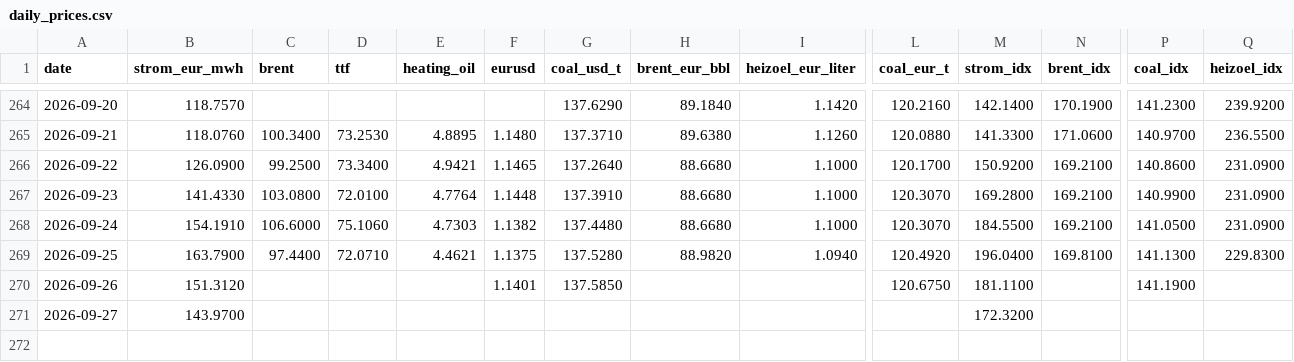
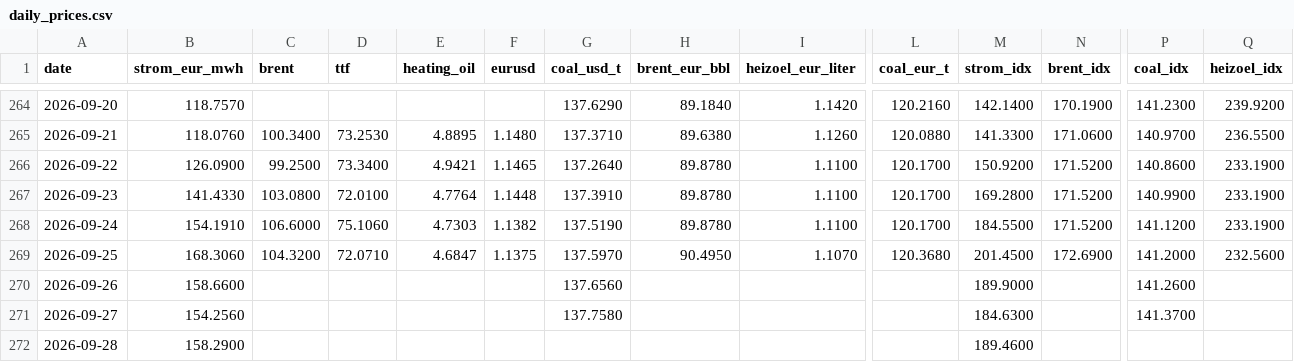
Before and after one commit to DoiEnnoson/Energyprices, a CSV file: data/daily_prices.csv, drawn as a sheet; only a part is shown, gaps mark what is left out; rows hold the shown columns only; the diff names each change by its address in the sheet, - before the commit and + after, or states it on an @@ line.

```diff
--- a/data/daily_prices.csv
+++ b/data/daily_prices.csv
-H266:H268 (brent_eur_bbl): 88.6680
+H266:H268 (brent_eur_bbl): 89.8780
-I266:I268 (heizoel_eur_liter): 1.1000
+I266:I268 (heizoel_eur_liter): 1.1100
-N266:N268 (brent_idx): 169.2100
+N266:N268 (brent_idx): 171.5200
-Q266:Q268 (heizoel_idx): 231.0900
+Q266:Q268 (heizoel_idx): 233.1900
-L267:L268 (coal_eur_t): 120.3070
+L267:L268 (coal_eur_t): 120.1700
-G268 (coal_usd_t): 137.4480
+G268 (coal_usd_t): 137.5190
-P268 (coal_idx): 141.0500
+P268 (coal_idx): 141.1200
-B269 (strom_eur_mwh): 163.7900
+B269 (strom_eur_mwh): 168.3060
-C269 (brent): 97.4400
+C269 (brent): 104.3200
-E269 (heating_oil): 4.4621
+E269 (heating_oil): 4.6847
-G269 (coal_usd_t): 137.5280
+G269 (coal_usd_t): 137.5970
-H269 (brent_eur_bbl): 88.9820
+H269 (brent_eur_bbl): 90.4950
-I269 (heizoel_eur_liter): 1.0940
+I269 (heizoel_eur_liter): 1.1070
-L269 (coal_eur_t): 120.4920
+L269 (coal_eur_t): 120.3680
-M269 (strom_idx): 196.0400
+M269 (strom_idx): 201.4500
-N269 (brent_idx): 169.8100
+N269 (brent_idx): 172.6900
-P269 (coal_idx): 141.1300
+P269 (coal_idx): 141.2000
-Q269 (heizoel_idx): 229.8300
+Q269 (heizoel_idx): 232.5600
-B270 (strom_eur_mwh): 151.3120
+B270 (strom_eur_mwh): 158.6600
-F270 (eurusd): 1.1401
+F270 (eurusd): (empty)
-G270 (coal_usd_t): 137.5850
+G270 (coal_usd_t): 137.6560
-L270 (coal_eur_t): 120.6750
+L270 (coal_eur_t): (empty)
-M270 (strom_idx): 181.1100
+M270 (strom_idx): 189.9000
-P270 (coal_idx): 141.1900
+P270 (coal_idx): 141.2600
-B271 (strom_eur_mwh): 143.9700
+B271 (strom_eur_mwh): 154.2560
-G271 (coal_usd_t): (empty)
+G271 (coal_usd_t): 137.7580
-M271 (strom_idx): 172.3200
+M271 (strom_idx): 184.6300
-P271 (coal_idx): (empty)
+P271 (coal_idx): 141.3700
+row 272: 2026-09-28 | 158.2900 |  |  |  |  |  |  |  |  | 189.4600
```
Also changed, not shown: 3 other files.
